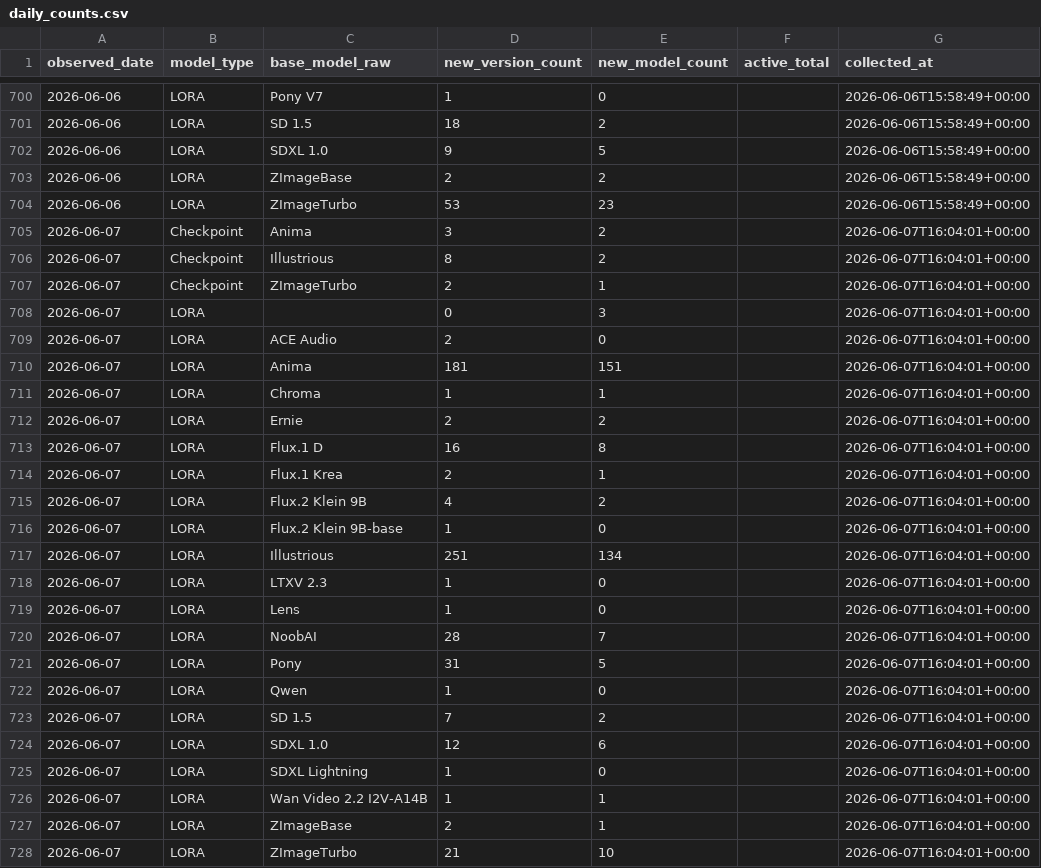
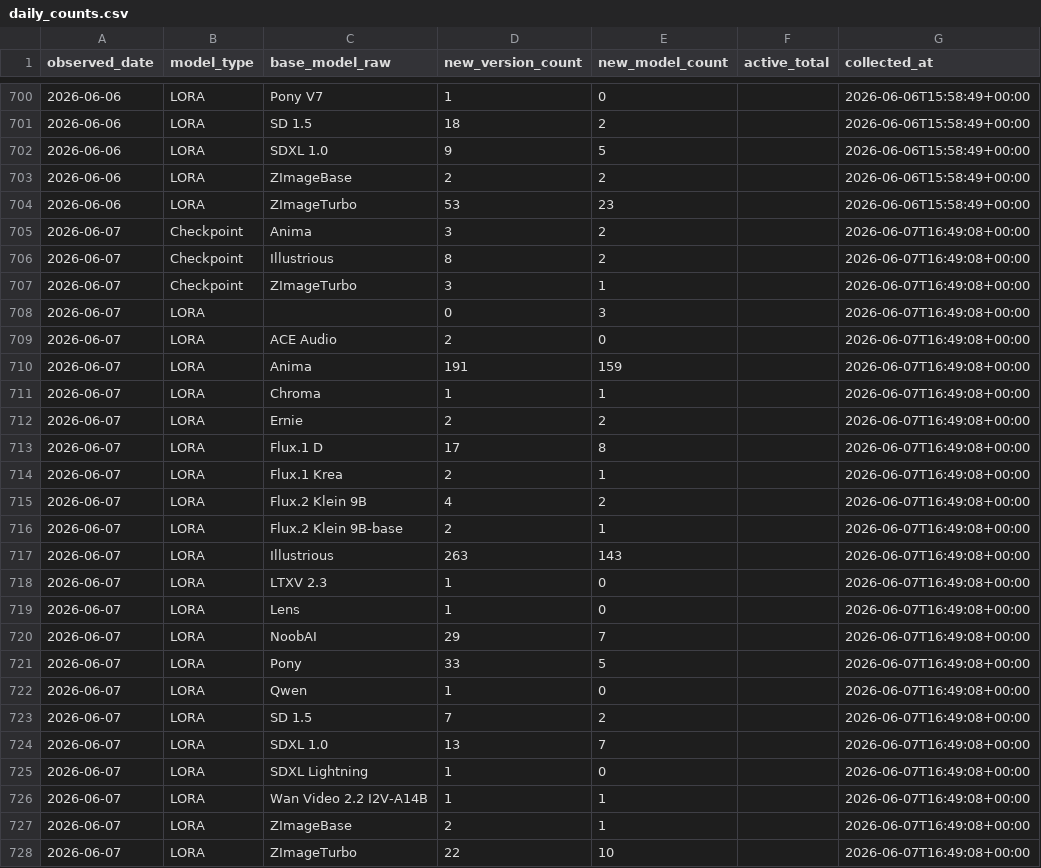
Before and after one commit to Shiba-2-shiba/civiresearch-experimental, a CSV file: data/daily_counts.csv, drawn as a sheet; only a part is shown, gaps mark what is left out.

```diff
--- a/data/daily_counts.csv
+++ b/data/daily_counts.csv
@@ -704,25 +704,25 @@ observed_date,model_type,base_model_raw,new_version_count,new_model_count,active
 2026-06-06,LORA,ZImageTurbo,53,23,,2026-06-06T15:58:49+00:00
-2026-06-07,Checkpoint,Anima,3,2,,2026-06-07T16:04:01+00:00
-2026-06-07,Checkpoint,Illustrious,8,2,,2026-06-07T16:04:01+00:00
-2026-06-07,Checkpoint,ZImageTurbo,2,1,,2026-06-07T16:04:01+00:00
-2026-06-07,LORA,,0,3,,2026-06-07T16:04:01+00:00
-2026-06-07,LORA,ACE Audio,2,0,,2026-06-07T16:04:01+00:00
-2026-06-07,LORA,Anima,181,151,,2026-06-07T16:04:01+00:00
-2026-06-07,LORA,Chroma,1,1,,2026-06-07T16:04:01+00:00
-2026-06-07,LORA,Ernie,2,2,,2026-06-07T16:04:01+00:00
-2026-06-07,LORA,Flux.1 D,16,8,,2026-06-07T16:04:01+00:00
-2026-06-07,LORA,Flux.1 Krea,2,1,,2026-06-07T16:04:01+00:00
-2026-06-07,LORA,Flux.2 Klein 9B,4,2,,2026-06-07T16:04:01+00:00
-2026-06-07,LORA,Flux.2 Klein 9B-base,1,0,,2026-06-07T16:04:01+00:00
-2026-06-07,LORA,Illustrious,251,134,,2026-06-07T16:04:01+00:00
-2026-06-07,LORA,LTXV 2.3,1,0,,2026-06-07T16:04:01+00:00
-2026-06-07,LORA,Lens,1,0,,2026-06-07T16:04:01+00:00
-2026-06-07,LORA,NoobAI,28,7,,2026-06-07T16:04:01+00:00
-2026-06-07,LORA,Pony,31,5,,2026-06-07T16:04:01+00:00
-2026-06-07,LORA,Qwen,1,0,,2026-06-07T16:04:01+00:00
-2026-06-07,LORA,SD 1.5,7,2,,2026-06-07T16:04:01+00:00
-2026-06-07,LORA,SDXL 1.0,12,6,,2026-06-07T16:04:01+00:00
-2026-06-07,LORA,SDXL Lightning,1,0,,2026-06-07T16:04:01+00:00
-2026-06-07,LORA,Wan Video 2.2 I2V-A14B,1,1,,2026-06-07T16:04:01+00:00
-2026-06-07,LORA,ZImageBase,2,1,,2026-06-07T16:04:01+00:00
-2026-06-07,LORA,ZImageTurbo,21,10,,2026-06-07T16:04:01+00:00
+2026-06-07,Checkpoint,Anima,3,2,,2026-06-07T16:49:08+00:00
+2026-06-07,Checkpoint,Illustrious,8,2,,2026-06-07T16:49:08+00:00
+2026-06-07,Checkpoint,ZImageTurbo,3,1,,2026-06-07T16:49:08+00:00
+2026-06-07,LORA,,0,3,,2026-06-07T16:49:08+00:00
+2026-06-07,LORA,ACE Audio,2,0,,2026-06-07T16:49:08+00:00
+2026-06-07,LORA,Anima,191,159,,2026-06-07T16:49:08+00:00
+2026-06-07,LORA,Chroma,1,1,,2026-06-07T16:49:08+00:00
+2026-06-07,LORA,Ernie,2,2,,2026-06-07T16:49:08+00:00
+2026-06-07,LORA,Flux.1 D,17,8,,2026-06-07T16:49:08+00:00
+2026-06-07,LORA,Flux.1 Krea,2,1,,2026-06-07T16:49:08+00:00
+2026-06-07,LORA,Flux.2 Klein 9B,4,2,,2026-06-07T16:49:08+00:00
+2026-06-07,LORA,Flux.2 Klein 9B-base,2,1,,2026-06-07T16:49:08+00:00
+2026-06-07,LORA,Illustrious,263,143,,2026-06-07T16:49:08+00:00
+2026-06-07,LORA,LTXV 2.3,1,0,,2026-06-07T16:49:08+00:00
+2026-06-07,LORA,Lens,1,0,,2026-06-07T16:49:08+00:00
+2026-06-07,LORA,NoobAI,29,7,,2026-06-07T16:49:08+00:00
+2026-06-07,LORA,Pony,33,5,,2026-06-07T16:49:08+00:00
+2026-06-07,LORA,Qwen,1,0,,2026-06-07T16:49:08+00:00
+2026-06-07,LORA,SD 1.5,7,2,,2026-06-07T16:49:08+00:00
+2026-06-07,LORA,SDXL 1.0,13,7,,2026-06-07T16:49:08+00:00
+2026-06-07,LORA,SDXL Lightning,1,0,,2026-06-07T16:49:08+00:00
+2026-06-07,LORA,Wan Video 2.2 I2V-A14B,1,1,,2026-06-07T16:49:08+00:00
+2026-06-07,LORA,ZImageBase,2,1,,2026-06-07T16:49:08+00:00
+2026-06-07,LORA,ZImageTurbo,22,10,,2026-06-07T16:49:08+00:00
```
Also changed, not shown: data/exports/base_model_audit.csv, data/exports/monthly_counts.csv, 2 other files.
